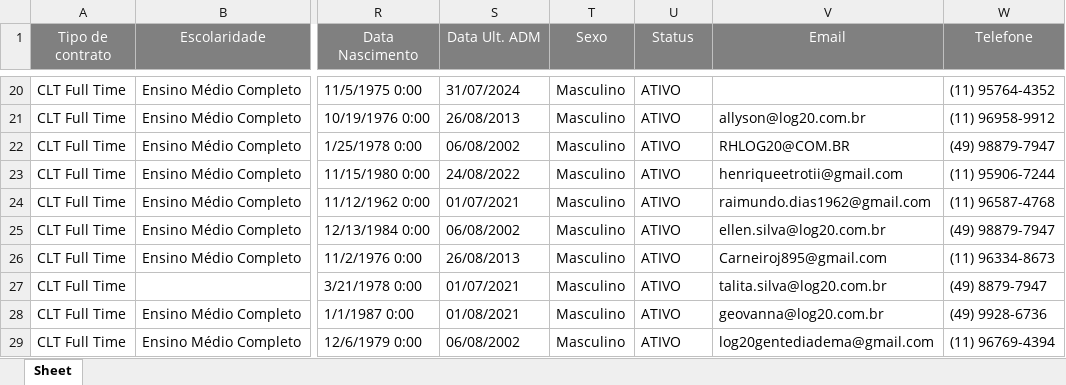
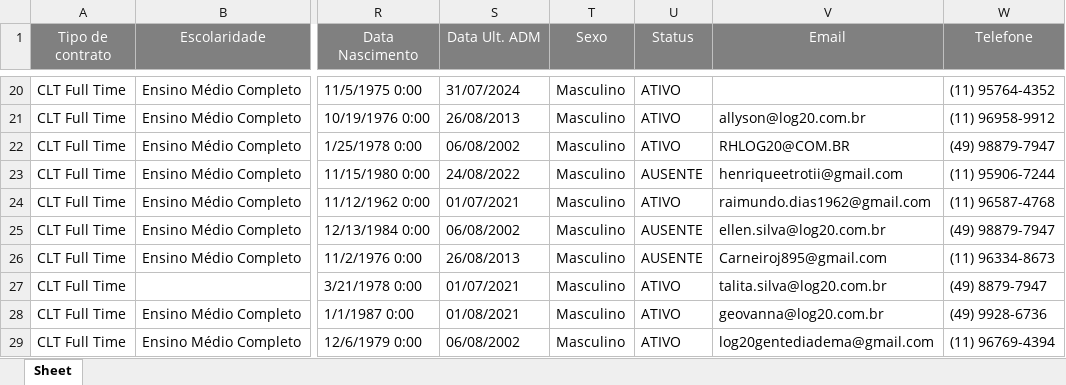
Before and after one commit to Bruna-gzr/dashboard-skap, an Excel workbook: data/Base colaboradores ativos.xlsx, sheet Sheet, drawn as a sheet; only a part is shown, gaps mark what is left out; values as stored, in another font and other column widths than the file's, no borders; the diff covers the shown part only; the diff names each change by its address in the sheet, - before the commit and + after, or states it on an @@ line.

```diff
--- a/data/Base colaboradores ativos.xlsx (sheet Sheet)
+++ b/data/Base colaboradores ativos.xlsx (sheet Sheet)
-U23 (Status): ATIVO
+U23 (Status): AUSENTE
-U25:U26 (Status): ATIVO
+U25:U26 (Status): AUSENTE
```
Also changed, not shown: 1 added row, 7 removed rows and 93 edited cells elsewhere in this sheet, data/Acomp novos.xlsx, data/Bate papo mentor.xlsx, 6 other files.
